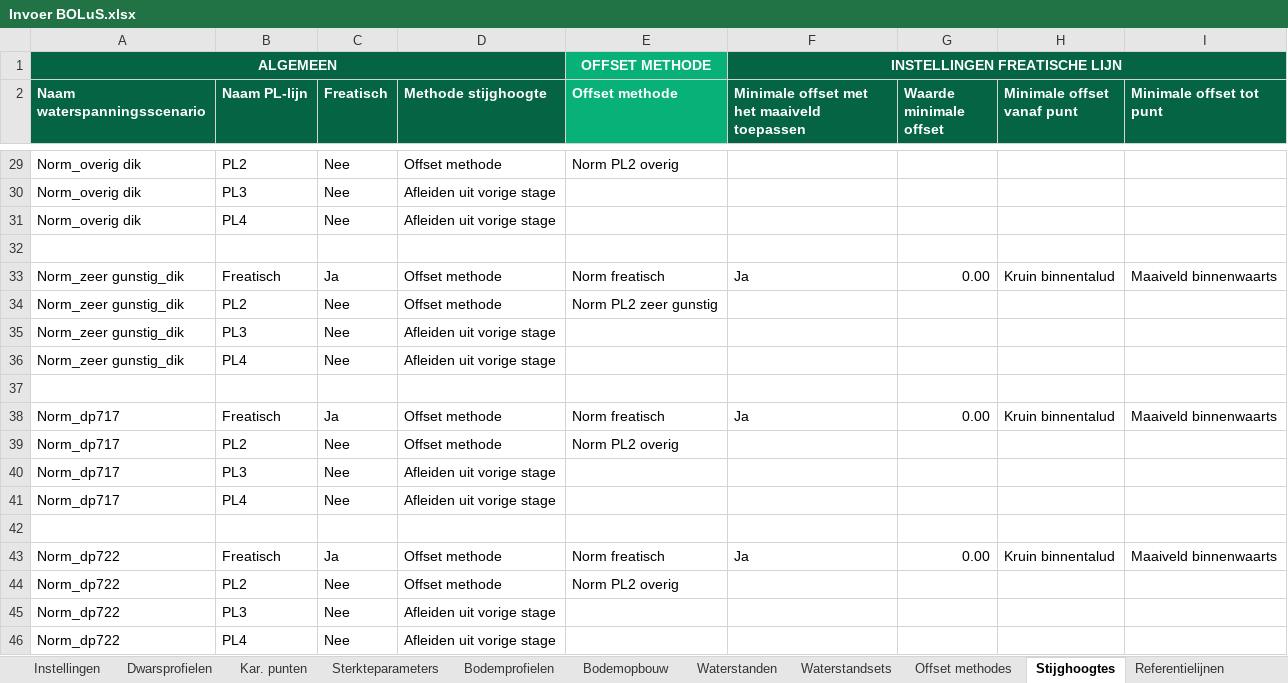
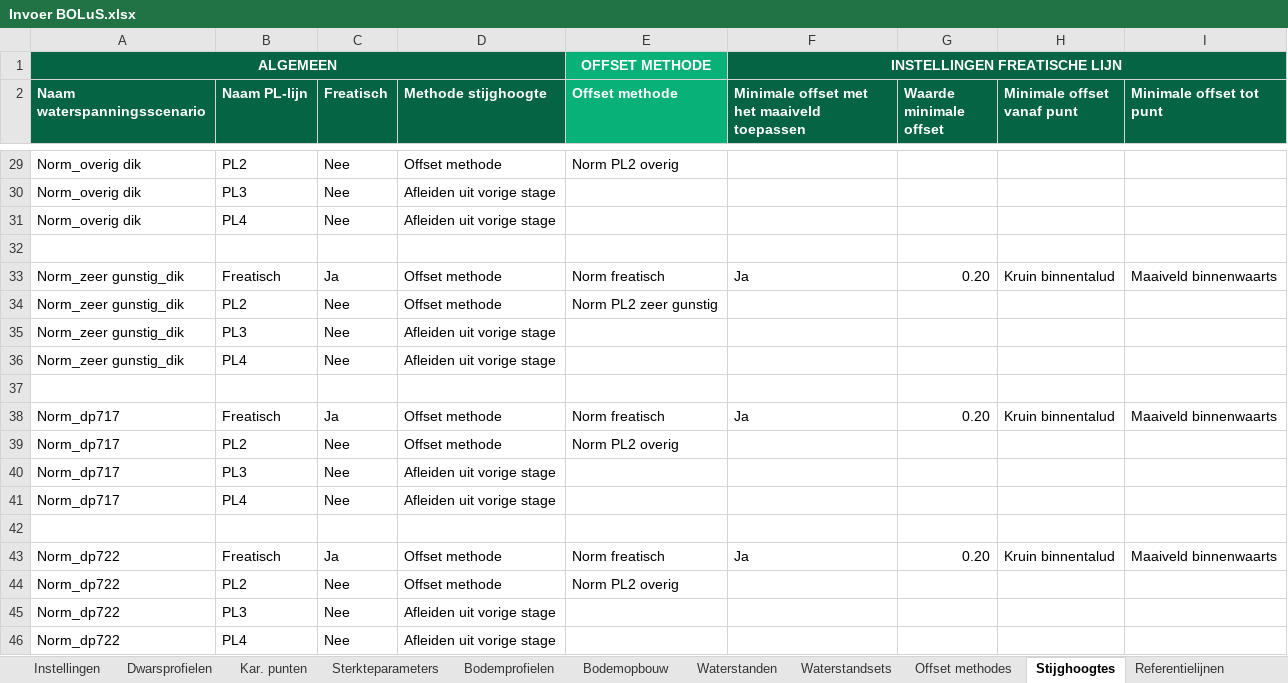
Before and after one commit to scheldestromen/BOLuS, an Excel workbook: excel_tool/Invoer BOLuS.xlsx, sheet Stijghoogtes, drawn as a sheet; only a part is shown, gaps mark what is left out; values as stored, in another font and other column widths than the file's, no borders; the diff covers the shown part only; the diff names each change by its address in the sheet, - before the commit and + after, or states it on an @@ line.

Commit message:
fix: bug offset freatisch met maaiveld verholpen (offset gaf fouten bij het eind van het profiel)

```diff
--- a/excel_tool/Invoer BOLuS.xlsx (sheet Stijghoogtes)
+++ b/excel_tool/Invoer BOLuS.xlsx (sheet Stijghoogtes)
-G33 (Waarde minimale offset): 0.00
+G33 (Waarde minimale offset): 0.20
-G38 (Waarde minimale offset): 0.00
+G38 (Waarde minimale offset): 0.20
-G43 (Waarde minimale offset): 0.00
+G43 (Waarde minimale offset): 0.20
```
Also changed, not shown: 8 edited cells elsewhere in this sheet, sheet Dwarsprofielen, 1 other file.
